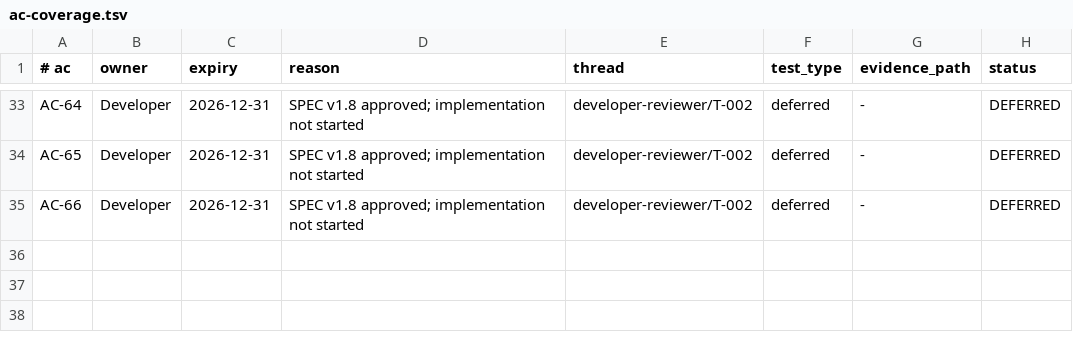
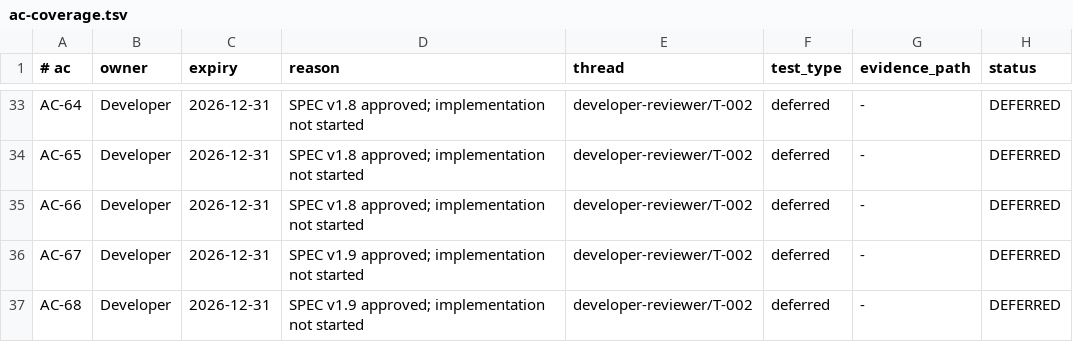
Before and after one commit to lWoHvYe/gin-kratos-gorm, a TSV file: docs/collab/ac-coverage.tsv, drawn as a sheet; only a part is shown, gaps mark what is left out; the diff names each change by its address in the sheet, - before the commit and + after, or states it on an @@ line.

Commit message:
docs(spec): approve SPEC-0002 v1.9 zero after-sale amendment
Role: Product Owner
change_id: PAY-SETTLE-01
Actor: po-spec-0002-v18
Reviewed-by: qc-spec-0002

SPEC_APPROVED 2026-11-24; AC-67/68 deferred, not AC-VERIFIED.

```diff
--- a/docs/collab/ac-coverage.tsv
+++ b/docs/collab/ac-coverage.tsv
+row 36: AC-67 | Developer | 2026-12-31 | SPEC v1.9 approved; implementation not started | developer-reviewer/T-002 | deferred | - | DEFERRED
+row 37: AC-68 | Developer | 2026-12-31 | SPEC v1.9 approved; implementation not started | developer-reviewer/T-002 | deferred | - | DEFERRED
```
Also changed, not shown: 5 other files.
